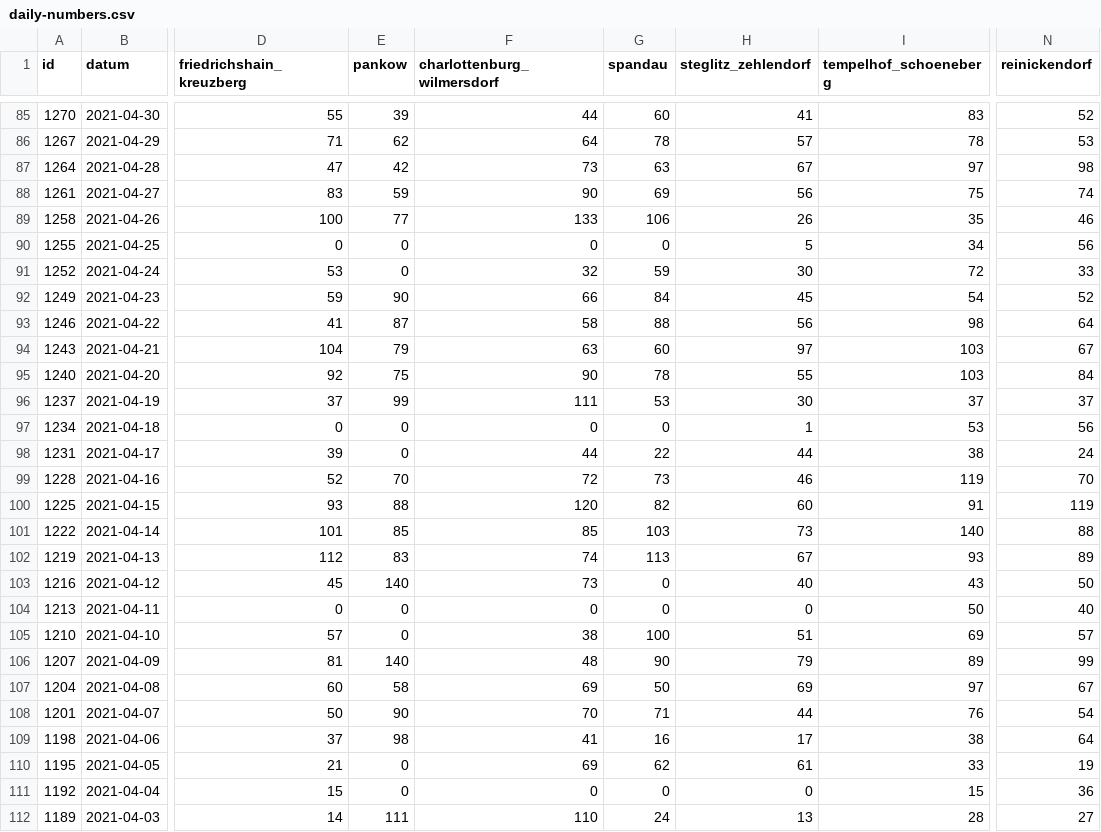
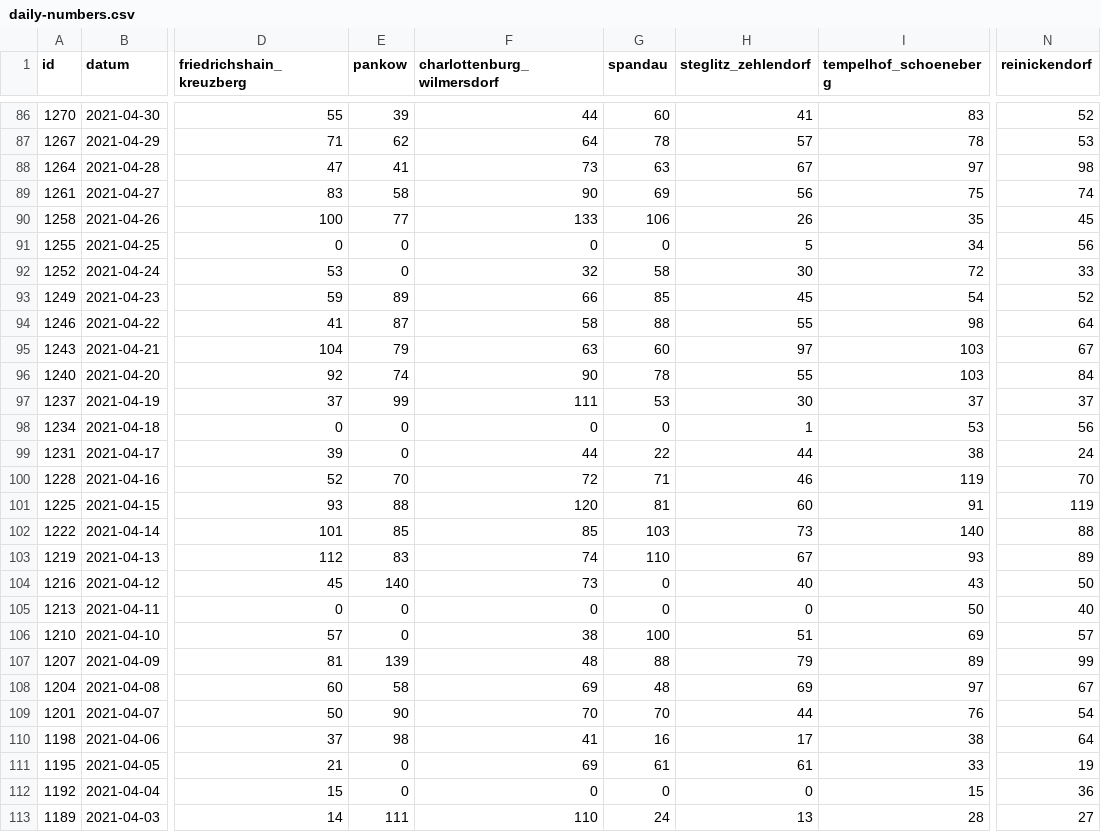
Before and after one commit to MarkusH/covid19-berlin, a CSV file: data/daily-numbers.csv, drawn as a sheet; only a part is shown, gaps mark what is left out; addresses are those after the commit; the diff covers the shown part only; the diff names each change by its address in the sheet, - before the commit and + after, or states it on an @@ line.

```diff
--- a/data/daily-numbers.csv
+++ b/data/daily-numbers.csv
-E88 (pankow): 42
+E88 (pankow): 41
-E89 (pankow): 59
+E89 (pankow): 58
-N90 (reinickendorf): 46
+N90 (reinickendorf): 45
-G92 (spandau): 59
+G92 (spandau): 58
-E93 (pankow): 90
+E93 (pankow): 89
-G93 (spandau): 84
+G93 (spandau): 85
-H94 (steglitz_zehlendorf): 56
+H94 (steglitz_zehlendorf): 55
-E96 (pankow): 75
+E96 (pankow): 74
-G100 (spandau): 73
+G100 (spandau): 71
-G101 (spandau): 82
+G101 (spandau): 81
-G103 (spandau): 113
+G103 (spandau): 110
-E107 (pankow): 140
+E107 (pankow): 139
-G107 (spandau): 90
+G107 (spandau): 88
-G108 (spandau): 50
+G108 (spandau): 48
-G109 (spandau): 71
+G109 (spandau): 70
-G111 (spandau): 62
+G111 (spandau): 61
```
Also changed, not shown: 1 added row and 64 edited cells elsewhere in this file, data/7-day-incidence.csv, data/daily-indicators.csv.
